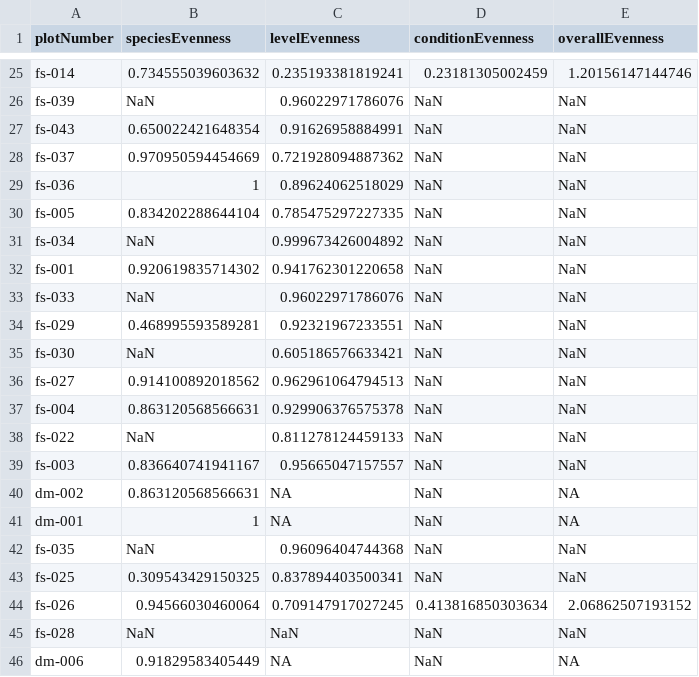
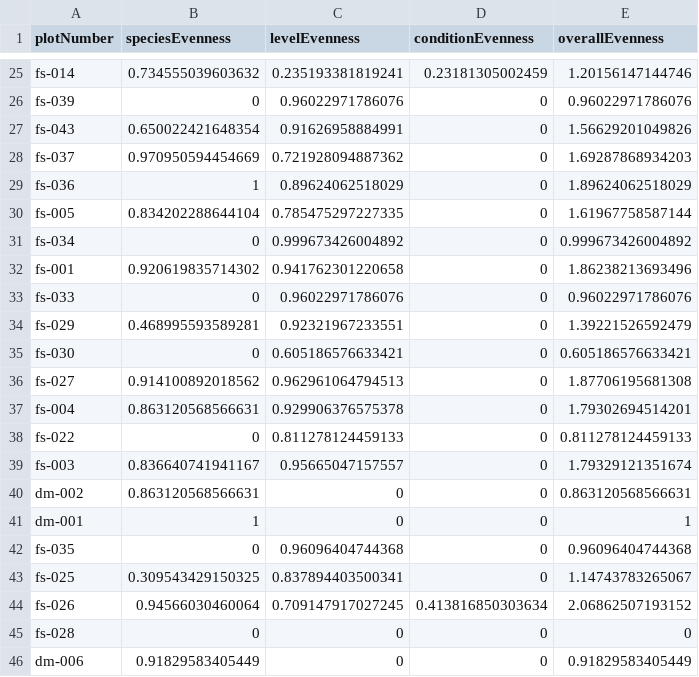
Before and after one commit to BeNrn/Biogeography_Dataprocessing, a CSV file: evenness/overallEvenness_vers11.csv, drawn as a sheet; only a part is shown, gaps mark what is left out; the diff covers the shown part only.

Commit message:
evenness adjustments

```diff
--- a/evenness/overallEvenness_vers11.csv
+++ b/evenness/overallEvenness_vers11.csv
@@ -25,22 +25,22 @@
 "fs-014","0.734555039603632","0.235193381819241","0.23181305002459","1.20156147144746"
-"fs-039","NaN","0.96022971786076","NaN","NaN"
-"fs-043","0.650022421648354","0.91626958884991","NaN","NaN"
-"fs-037","0.970950594454669","0.721928094887362","NaN","NaN"
-"fs-036","1","0.89624062518029","NaN","NaN"
-"fs-005","0.834202288644104","0.785475297227335","NaN","NaN"
-"fs-034","NaN","0.999673426004892","NaN","NaN"
-"fs-001","0.920619835714302","0.941762301220658","NaN","NaN"
-"fs-033","NaN","0.96022971786076","NaN","NaN"
-"fs-029","0.468995593589281","0.92321967233551","NaN","NaN"
-"fs-030","NaN","0.605186576633421","NaN","NaN"
-"fs-027","0.914100892018562","0.962961064794513","NaN","NaN"
-"fs-004","0.863120568566631","0.929906376575378","NaN","NaN"
-"fs-022","NaN","0.811278124459133","NaN","NaN"
-"fs-003","0.836640741941167","0.95665047157557","NaN","NaN"
-"dm-002","0.863120568566631",NA,"NaN",NA
-"dm-001","1",NA,"NaN",NA
-"fs-035","NaN","0.96096404744368","NaN","NaN"
-"fs-025","0.309543429150325","0.837894403500341","NaN","NaN"
+"fs-039","0","0.96022971786076","0","0.96022971786076"
+"fs-043","0.650022421648354","0.91626958884991","0","1.56629201049826"
+"fs-037","0.970950594454669","0.721928094887362","0","1.69287868934203"
+"fs-036","1","0.89624062518029","0","1.89624062518029"
+"fs-005","0.834202288644104","0.785475297227335","0","1.61967758587144"
+"fs-034","0","0.999673426004892","0","0.999673426004892"
+"fs-001","0.920619835714302","0.941762301220658","0","1.86238213693496"
+"fs-033","0","0.96022971786076","0","0.96022971786076"
+"fs-029","0.468995593589281","0.92321967233551","0","1.39221526592479"
+"fs-030","0","0.605186576633421","0","0.605186576633421"
+"fs-027","0.914100892018562","0.962961064794513","0","1.87706195681308"
+"fs-004","0.863120568566631","0.929906376575378","0","1.79302694514201"
+"fs-022","0","0.811278124459133","0","0.811278124459133"
+"fs-003","0.836640741941167","0.95665047157557","0","1.79329121351674"
+"dm-002","0.863120568566631","0","0","0.863120568566631"
+"dm-001","1","0","0","1"
+"fs-035","0","0.96096404744368","0","0.96096404744368"
+"fs-025","0.309543429150325","0.837894403500341","0","1.14743783265067"
 "fs-026","0.94566030460064","0.709147917027245","0.413816850303634","2.06862507193152"
-"fs-028","NaN","NaN","NaN","NaN"
-"dm-006","0.91829583405449",NA,"NaN",NA
+"fs-028","0","0","0","0"
+"dm-006","0.91829583405449","0","0","0.91829583405449"
```
Also changed, not shown: 94 edited cells elsewhere in this file, evenness/treeConditionEvenness_vers11.csv, evenness/treeLevelEvenness_vers11.csv, 4 other files.
